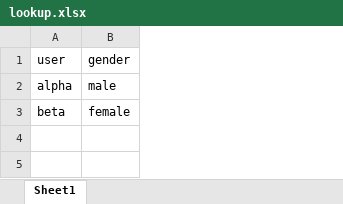
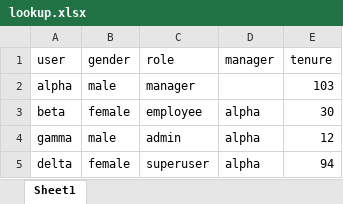
Before and after one commit to gramener/gramex, an Excel workbook: gramex/apps/guide/auth/lookup.xlsx, sheet Sheet1, drawn as a sheet; values as stored, in another font and other column widths than the file's, no borders; the diff names each change by its address in the sheet, - before the commit and + after, or states it on an @@ line.

```diff
--- a/gramex/apps/guide/auth/lookup.xlsx (sheet Sheet1)
+++ b/gramex/apps/guide/auth/lookup.xlsx (sheet Sheet1)
+column C (role), rows 2-3: manager | employee
+column D (manager), row 3: alpha
+column E (tenure), rows 2-3: 103 | 30
+row 4: gamma | male | admin | alpha | 12
+row 5: delta | female | superuser | alpha | 94
```
Also changed, not shown: 11 other files.
